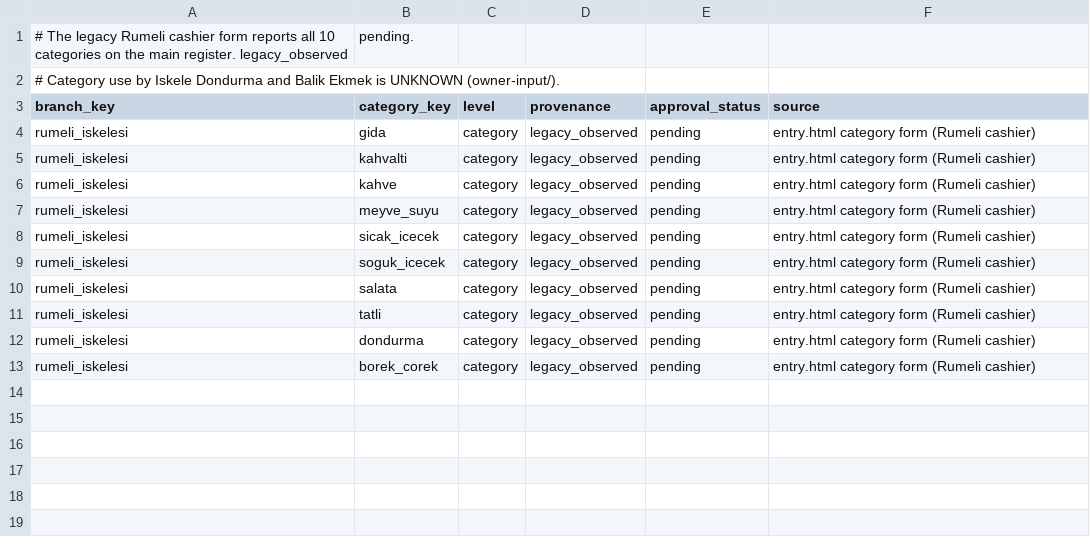
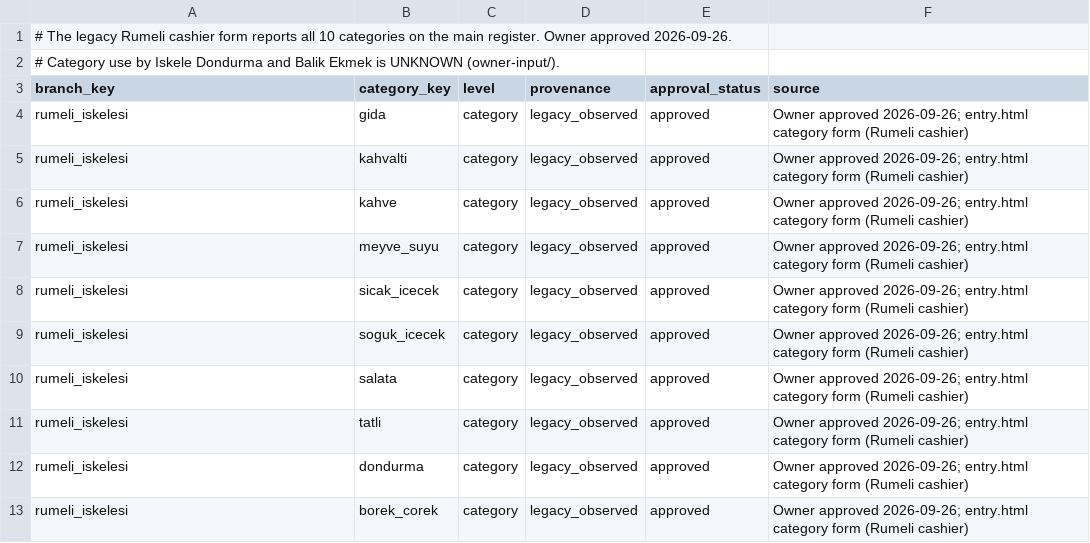
Before and after one commit to Methefor/Rumeli-iskelesi-yonetim, a CSV file: operating-data/real/category_branches.csv, drawn as a sheet.

Commit message:
data: approve Rumeli operating configuration

```diff
--- a/operating-data/real/category_branches.csv
+++ b/operating-data/real/category_branches.csv
@@ -1,13 +1,13 @@
-# The legacy Rumeli cashier form reports all 10 categories on the main register. legacy_observed, pending.
+# The legacy Rumeli cashier form reports all 10 categories on the main register. Owner approved 2026-09-26.
 # Category use by Iskele Dondurma and Balik Ekmek is UNKNOWN (owner-input/).
 branch_key,category_key,level,provenance,approval_status,source
-rumeli_iskelesi,gida,category,legacy_observed,pending,entry.html category form (Rumeli cashier)
-rumeli_iskelesi,kahvalti,category,legacy_observed,pending,entry.html category form (Rumeli cashier)
-rumeli_iskelesi,kahve,category,legacy_observed,pending,entry.html category form (Rumeli cashier)
-rumeli_iskelesi,meyve_suyu,category,legacy_observed,pending,entry.html category form (Rumeli cashier)
-rumeli_iskelesi,sicak_icecek,category,legacy_observed,pending,entry.html category form (Rumeli cashier)
-rumeli_iskelesi,soguk_icecek,category,legacy_observed,pending,entry.html category form (Rumeli cashier)
-rumeli_iskelesi,salata,category,legacy_observed,pending,entry.html category form (Rumeli cashier)
-rumeli_iskelesi,tatli,category,legacy_observed,pending,entry.html category form (Rumeli cashier)
-rumeli_iskelesi,dondurma,category,legacy_observed,pending,entry.html category form (Rumeli cashier)
-rumeli_iskelesi,borek_corek,category,legacy_observed,pending,entry.html category form (Rumeli cashier)
+rumeli_iskelesi,gida,category,legacy_observed,approved,Owner approved 2026-09-26; entry.html category form (Rumeli cashier)
+rumeli_iskelesi,kahvalti,category,legacy_observed,approved,Owner approved 2026-09-26; entry.html category form (Rumeli cashier)
+rumeli_iskelesi,kahve,category,legacy_observed,approved,Owner approved 2026-09-26; entry.html category form (Rumeli cashier)
+rumeli_iskelesi,meyve_suyu,category,legacy_observed,approved,Owner approved 2026-09-26; entry.html category form (Rumeli cashier)
+rumeli_iskelesi,sicak_icecek,category,legacy_observed,approved,Owner approved 2026-09-26; entry.html category form (Rumeli cashier)
+rumeli_iskelesi,soguk_icecek,category,legacy_observed,approved,Owner approved 2026-09-26; entry.html category form (Rumeli cashier)
+rumeli_iskelesi,salata,category,legacy_observed,approved,Owner approved 2026-09-26; entry.html category form (Rumeli cashier)
+rumeli_iskelesi,tatli,category,legacy_observed,approved,Owner approved 2026-09-26; entry.html category form (Rumeli cashier)
+rumeli_iskelesi,dondurma,category,legacy_observed,approved,Owner approved 2026-09-26; entry.html category form (Rumeli cashier)
+rumeli_iskelesi,borek_corek,category,legacy_observed,approved,Owner approved 2026-09-26; entry.html category form (Rumeli cashier)
```
Also changed, not shown: operating-data/real/registers.csv, operating-data/real/sales_categories.csv, 10 other files.
